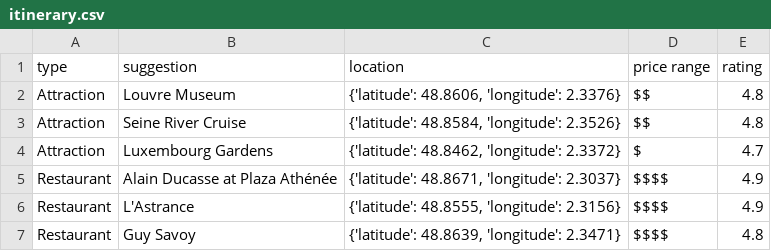
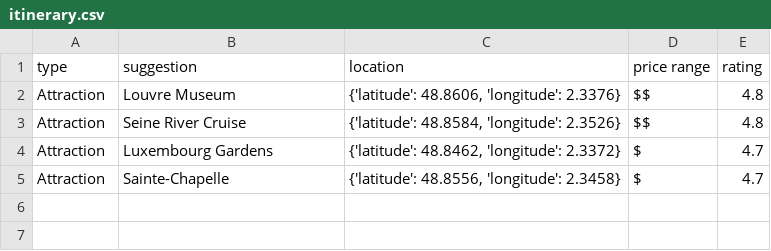
Before and after one commit to jazminvaleriano/travel_planner, a CSV file: itinerary.csv, drawn as a sheet.

Commit message:
fixed issues with itinerary generator

```diff
--- a/itinerary.csv
+++ b/itinerary.csv
@@ -4,4 +4,2 @@ Attraction,Seine River Cruise,"{'latitude': 48.8584, 'longitude': 2.3526}",$$,4.
 Attraction,Luxembourg Gardens,"{'latitude': 48.8462, 'longitude': 2.3372}",$,4.7
-Restaurant,Alain Ducasse at Plaza Athénée,"{'latitude': 48.8671, 'longitude': 2.3037}",$$$$,4.9
-Restaurant,L'Astrance,"{'latitude': 48.8555, 'longitude': 2.3156}",$$$$,4.9
-Restaurant,Guy Savoy,"{'latitude': 48.8639, 'longitude': 2.3471}",$$$$,4.8
+Attraction,Sainte-Chapelle,"{'latitude': 48.8556, 'longitude': 2.3458}",$,4.7
```
Also changed, not shown: 4 other files.
